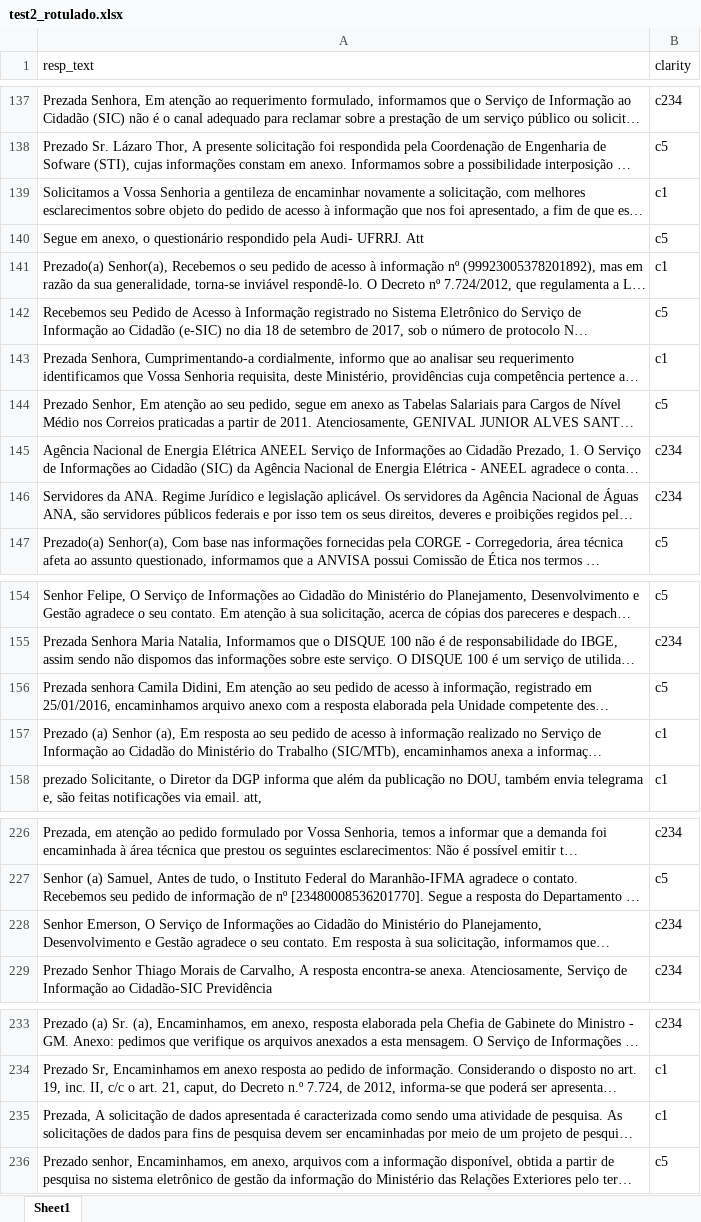
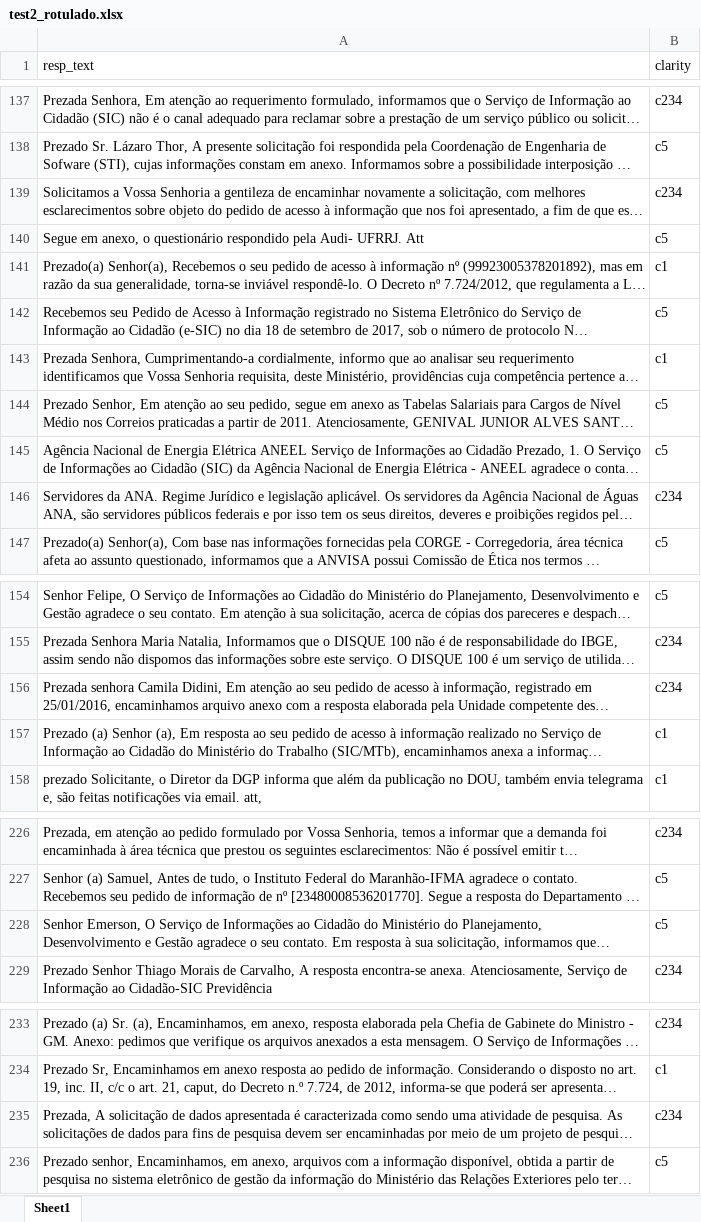
Before and after one commit to bavusof/ep1-pln, an Excel workbook: results/ep2/test2_rotulado.xlsx, sheet Sheet1, drawn as a sheet; only a part is shown, gaps mark what is left out; long unchanged cells end in …; values as stored, in another font and other column widths than the file's, no borders; the diff covers the shown part only; the diff names each change by its address in the sheet, - before the commit and + after, or states it on an @@ line.

```diff
--- a/results/ep2/test2_rotulado.xlsx (sheet Sheet1)
+++ b/results/ep2/test2_rotulado.xlsx (sheet Sheet1)
-B139 (clarity): c1
+B139 (clarity): c234
-B145 (clarity): c234
+B145 (clarity): c5
-B156 (clarity): c5
+B156 (clarity): c234
-B228 (clarity): c234
+B228 (clarity): c5
-B235 (clarity): c1
+B235 (clarity): c234
```
Also changed, not shown: 30 edited cells elsewhere in this sheet, results/ep2/test1_ep2.xlsx, 14 other files.
